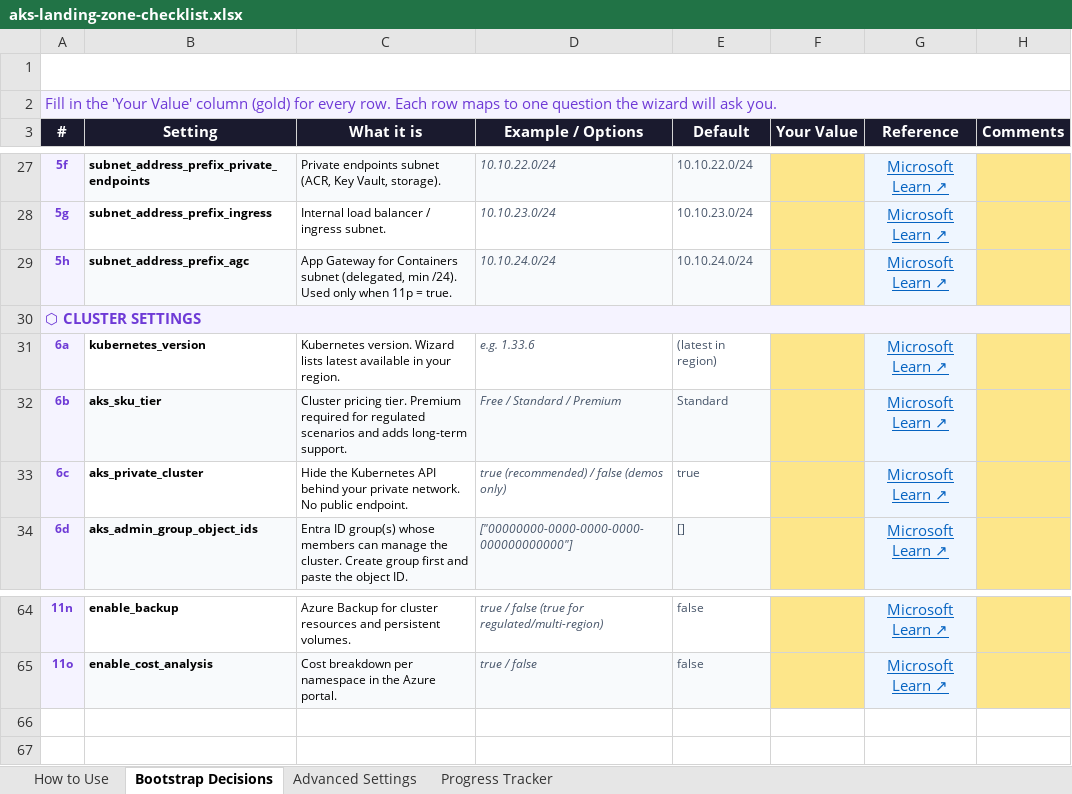
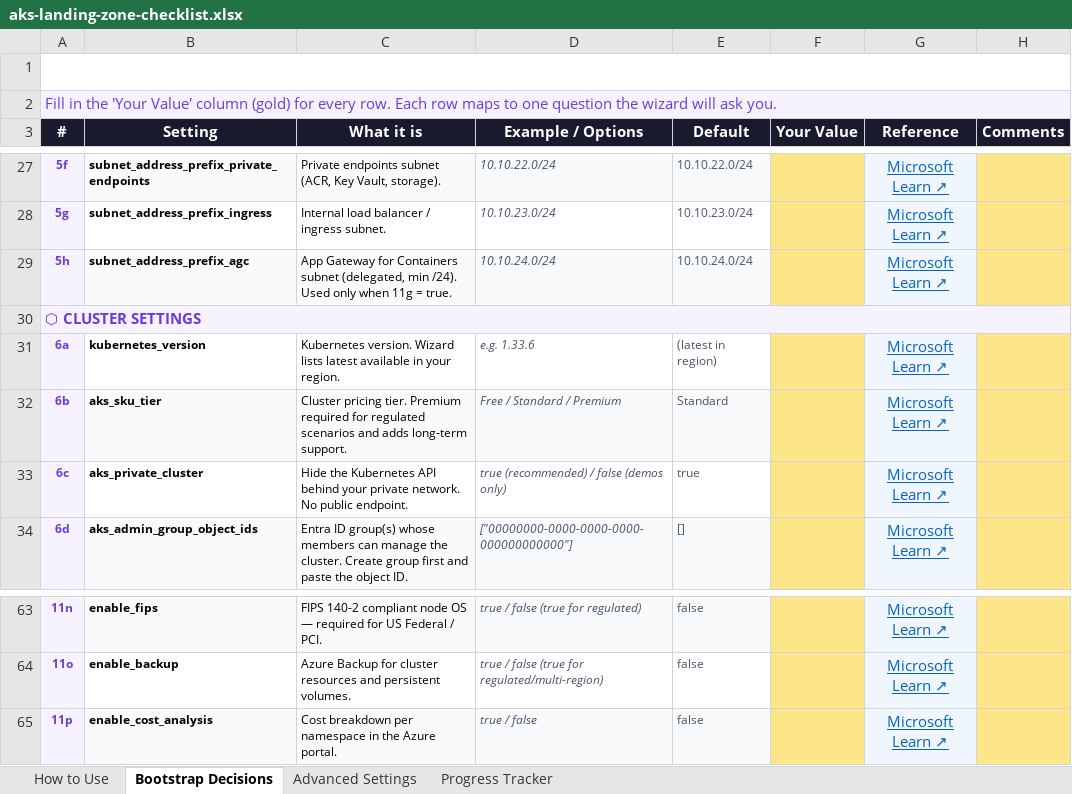
Before and after one commit to abengtss-max/aksapplz, an Excel workbook: docs/assets/aks-landing-zone-checklist.xlsx, sheet Bootstrap Decisions, drawn as a sheet; only a part is shown, gaps mark what is left out; values as stored, in another font and other column widths than the file's, no borders; conditional formats not drawn; addresses are those after the commit; the diff covers the shown part only; the diff names each change by its address in the sheet, - before the commit and + after, or states it on an @@ line.

Commit message:
docs+wizard: group AGC with App Gateway and clarify either/or ingress choice
- Checklist: renumber add-ons contiguously (enable_agc is now 11g, right after
  enable_app_gateway 11f; keda..cost_analysis shift to 11h..11p). Both ingress
  rows state 'choose this OR the other - not both'; fix 5h cross-ref to 11g.
- Wizard: clarify the two ingress prompt labels as mutually-exclusive options A/B.

```diff
--- a/docs/assets/aks-landing-zone-checklist.xlsx (sheet Bootstrap Decisions)
+++ b/docs/assets/aks-landing-zone-checklist.xlsx (sheet Bootstrap Decisions)
-C29 (What it is): …only when 11p = true.
+C29 (What it is): …only when 11g = true.
-B63 (Setting): enable_backup
+B63 (Setting): enable_fips
-B63:E63 fill: none
+B63:E63 fill: #F8FAFC
-C63 (What it is): Azure Backup for cluster resources and persistent volumes.
+C63 (What it is): FIPS 140-2 compliant node OS — required for US Federal / PCI.
-D63 (Example / Options): true / false (true for regulated/multi-region)
+D63 (Example / Options): true / false (true for regulated)
-B64 (Setting): enable_cost_analysis
+B64 (Setting): enable_backup
-B64:E64 fill: #F8FAFC
+B64:E64 fill: none
-C64 (What it is): Cost breakdown per namespace in the Azure portal.
+C64 (What it is): Azure Backup for cluster resources and persistent volumes.
-D64 (Example / Options): true / false
+D64 (Example / Options): true / false (true for regulated/multi-region)
+row 65: 11p | enable_cost_analysis | Cost breakdown per namespace in the Azure portal. | true / false | false |  | Microsoft Learn ↗
```
Also changed, not shown: 1 removed row, 23 edited cells and cell formats elsewhere in this sheet, 1 other file.
